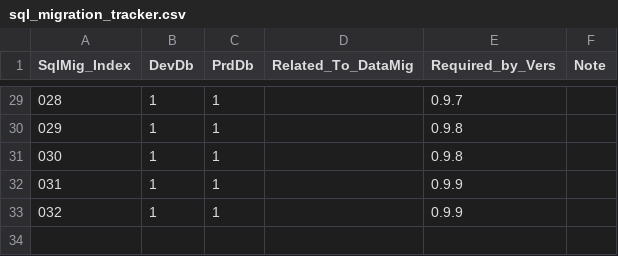
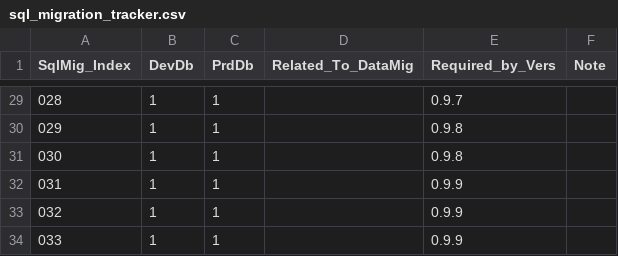
Before and after one commit to CheckMadeLtd/CheckMade, a CSV file: Src/CheckMade.DevOps/scripts/sql/sql_migration_tracker.csv, drawn as a sheet; only a part is shown, gaps mark what is left out.

Commit message:
Add and apply sql migration 033

```diff
--- a/Src/CheckMade.DevOps/scripts/sql/sql_migration_tracker.csv
+++ b/Src/CheckMade.DevOps/scripts/sql/sql_migration_tracker.csv
@@ -33 +33,2 @@ SqlMig_Index;DevDb;PrdDb;Related_To_DataMig;Required_by_Vers;Note
 032;1;1;;0.9.9;
+033;1;1;;0.9.9;
```
Also changed, not shown: 1 other file.
